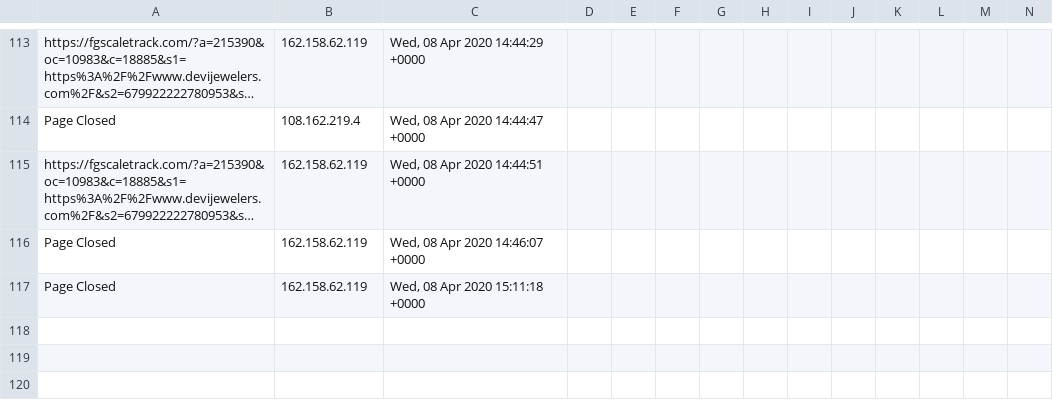
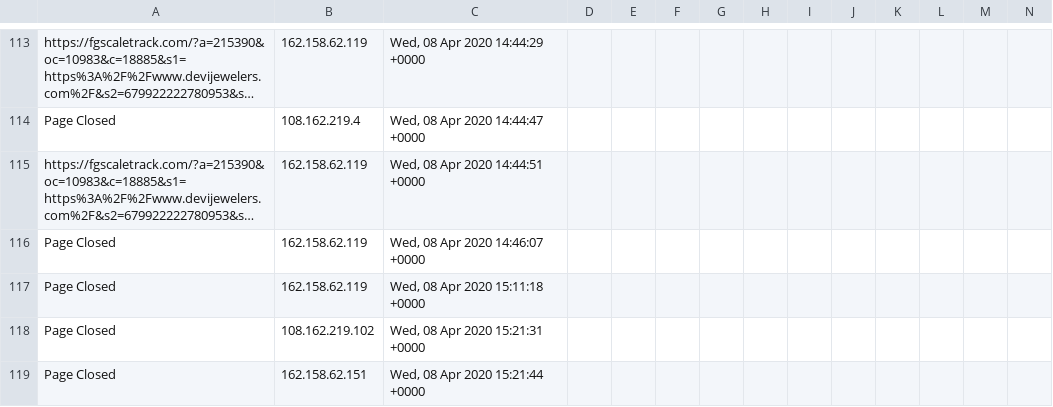
Before and after one commit to runacode/jewls1, a CSV file: logs/2020__April.csv, drawn as a sheet; only a part is shown, gaps mark what is left out; long unchanged cells end in …; rows hold the shown columns only; the diff names each change by its address in the sheet, - before the commit and + after, or states it on an @@ line.

Commit message:
Site Editor Update

```diff
--- a/logs/2020__April.csv
+++ b/logs/2020__April.csv
+row 118: Page Closed | 108.162.219.102 | Wed, 08 Apr 2020 15:21:31 +0000
+row 119: Page Closed | 162.158.62.151 | Wed, 08 Apr 2020 15:21:44 +0000
```
